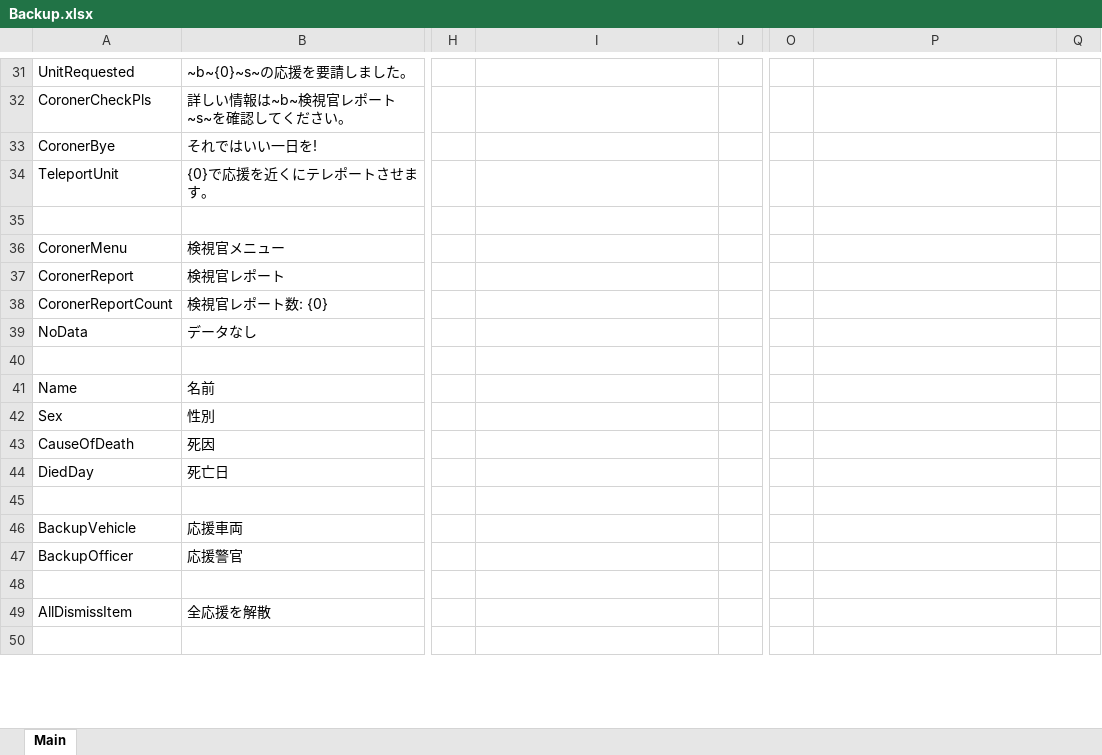
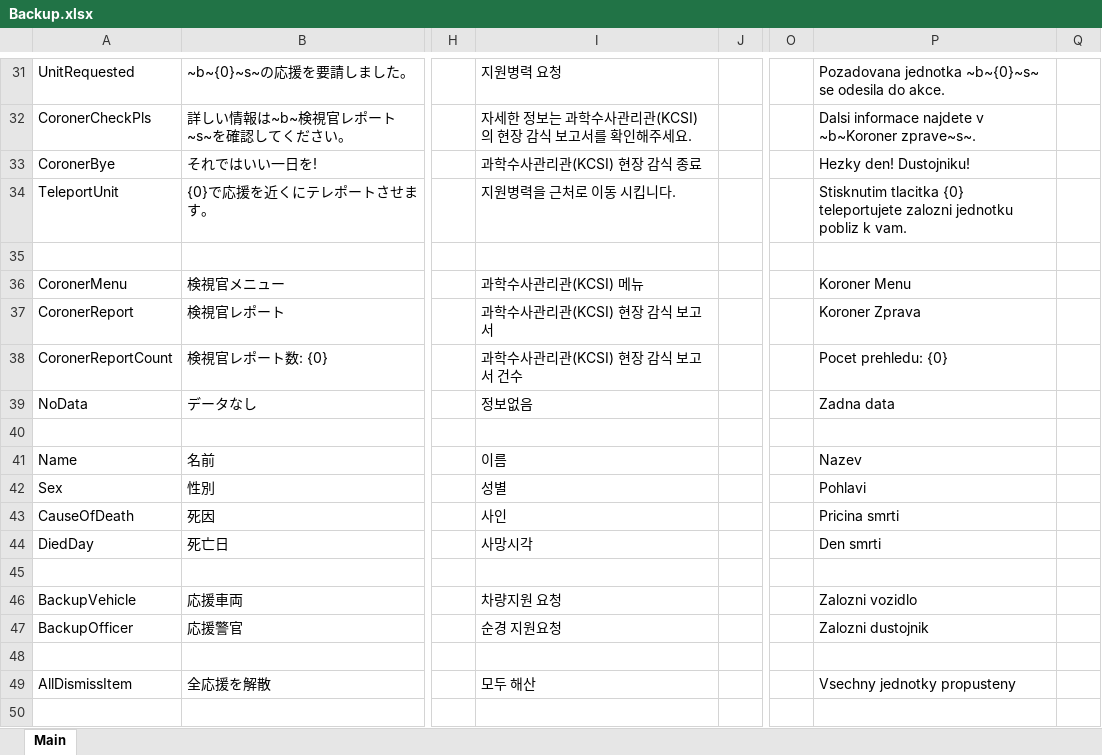
Before and after one commit to DekoKiyo/DekoKiyoPlugins, an Excel workbook: ja/Backup.xlsx, sheet Main, drawn as a sheet; only a part is shown, gaps mark what is left out; values as stored, in another font and other column widths than the file's, no borders; the diff covers the shown part only; the diff names each change by its address in the sheet, - before the commit and + after, or states it on an @@ line.

```diff
--- a/ja/Backup.xlsx (sheet Main)
+++ b/ja/Backup.xlsx (sheet Main)
-I31: (empty)
+I31: 지원병력 요청
-P31: (empty)
+P31: Pozadovana jednotka ~b~{0}~s~ se odesila do akce.
-I32: (empty)
+I32: 자세한 정보는 과학수사관리관(KCSI)의 현장 감식 보고서를 확인해주세요.
-P32: (empty)
+P32: Dalsi informace najdete v ~b~Koroner zprave~s~.
-I33: (empty)
+I33: 과학수사관리관(KCSI) 현장 감식 종료
-P33: (empty)
+P33: Hezky den! Dustojniku!
-I34: (empty)
+I34: 지원병력을 근처로 이동 시킵니다.
-P34: (empty)
+P34: Stisknutim tlacitka {0} teleportujete zalozni jednotku pobliz k vam.
-I36: (empty)
+I36: 과학수사관리관(KCSI) 메뉴
-P36: (empty)
+P36: Koroner Menu
-I37: (empty)
+I37: 과학수사관리관(KCSI) 현장 감식 보고서
-P37: (empty)
+P37: Koroner Zprava
-I38: (empty)
+I38: 과학수사관리관(KCSI) 현장 감식 보고서 건수
-P38: (empty)
+P38: Pocet prehledu: {0}
-I39: (empty)
+I39: 정보없음
-P39: (empty)
+P39: Zadna data
-I41: (empty)
+I41: 이름
-P41: (empty)
+P41: Nazev
-I42: (empty)
+I42: 성별
-P42: (empty)
+P42: Pohlavi
-I43: (empty)
+I43: 사인
-P43: (empty)
+P43: Pricina smrti
-I44: (empty)
+I44: 사망시각
-P44: (empty)
+P44: Den smrti
-I46: (empty)
+I46: 차량지원 요청
-P46: (empty)
+P46: Zalozni vozidlo
-I47: (empty)
+I47: 순경 지원요청
-P47: (empty)
+P47: Zalozni dustojnik
-I49: (empty)
+I49: 모두 해산
-P49: (empty)
+P49: Vsechny jednotky propusteny
```
Also changed, not shown: 70 edited cells elsewhere in this sheet.
